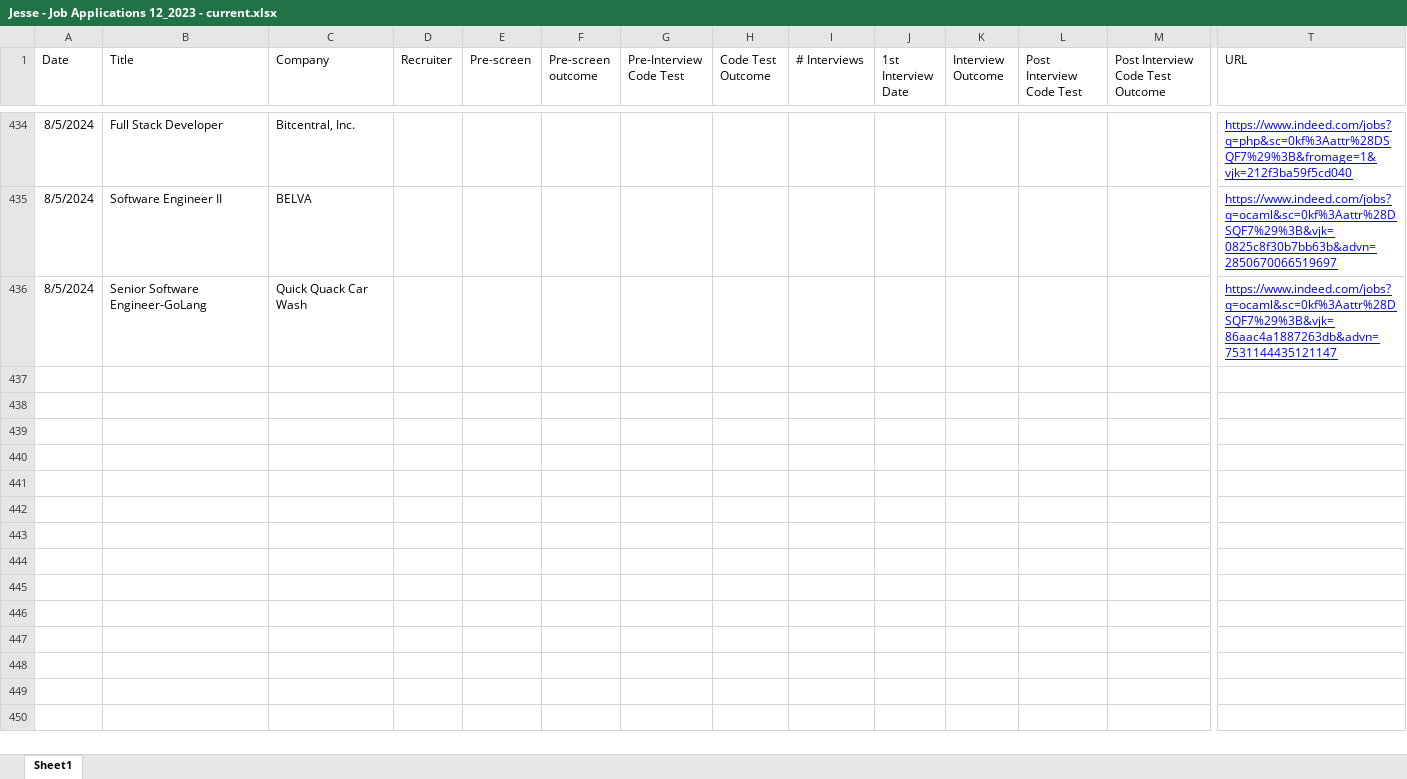
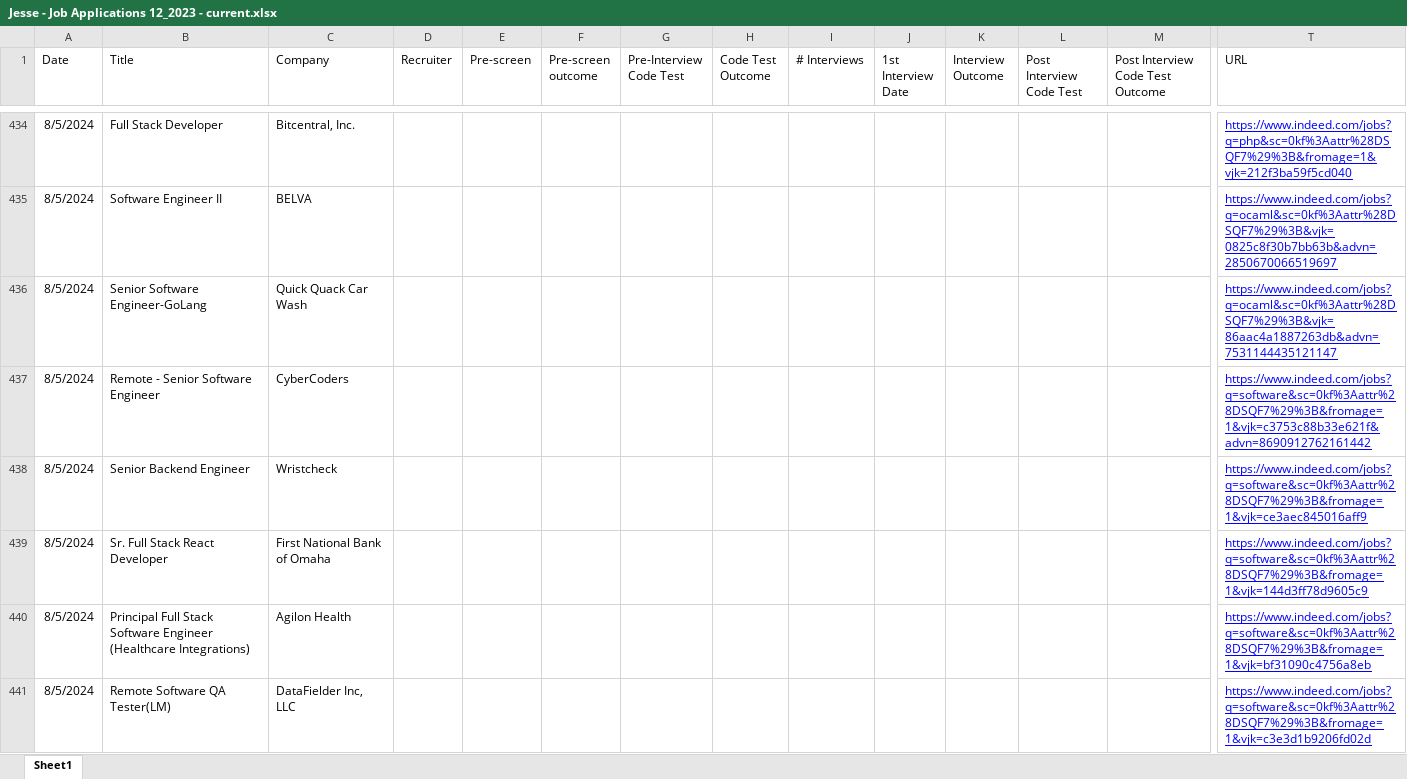
Before and after one commit to createthis/job_search_sankey_diagram, an Excel workbook: Jesse - Job Applications 12_2023 - current.xlsx, sheet Sheet1, drawn as a sheet; only a part is shown, gaps mark what is left out; values as stored, in another font and other column widths than the file's, no borders; charts and pictures not drawn; rows hold the shown columns only; the diff covers the shown part only; the diff names each change by its address in the sheet, - before the commit and + after, or states it on an @@ line.

```diff
--- a/Jesse - Job Applications 12_2023 - current.xlsx (sheet Sheet1)
+++ b/Jesse - Job Applications 12_2023 - current.xlsx (sheet Sheet1)
+row 437: 8/5/2024 | Remote - Senior Software Engineer | CyberCoders |  |  |  |  |  |  |  |  |  |  | https://www.indeed.com/jobs?q=software&sc=0kf%3Aattr%28DSQF7%29%3B&fromage=1&vjk=c3753c88b33e621f&advn=8690912762161442
+row 438: 8/5/2024 | Senior Backend Engineer | Wristcheck |  |  |  |  |  |  |  |  |  |  | https://www.indeed.com/jobs?q=software&sc=0kf%3Aattr%28DSQF7%29%3B&fromage=1&vjk=ce3aec845016aff9
+row 439: 8/5/2024 | Sr. Full Stack React Developer | First National Bank of Omaha |  |  |  |  |  |  |  |  |  |  | https://www.indeed.com/jobs?q=software&sc=0kf%3Aattr%28DSQF7%29%3B&fromage=1&vjk=144d3ff78d9605c9
+row 440: 8/5/2024 | Principal Full Stack Software Engineer (Healthcare Integrations) | Agilon Health |  |  |  |  |  |  |  |  |  |  | https://www.indeed.com/jobs?q=software&sc=0kf%3Aattr%28DSQF7%29%3B&fromage=1&vjk=bf31090c4756a8eb
+row 441: 8/5/2024 | Remote Software QA Tester(LM) | DataFielder Inc, LLC |  |  |  |  |  |  |  |  |  |  | https://www.indeed.com/jobs?q=software&sc=0kf%3Aattr%28DSQF7%29%3B&fromage=1&vjk=c3e3d1b9206fd02d
```
Also changed, not shown: 27 added rows and 3 edited cells elsewhere in this sheet, 1 other file.
